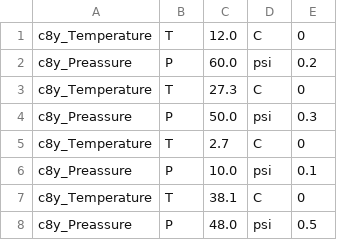
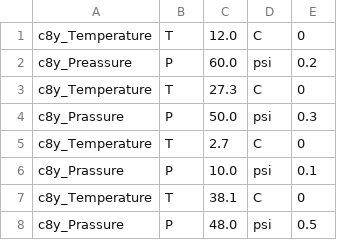
Before and after one commit to ADAMOS-PUBLIC/adamos-iiot-samples-deviceSimulator, a CSV file: DeviceSimulator/measurements.csv, drawn as a sheet.

Commit message:
Added json simulator

```diff
--- a/DeviceSimulator/measurements.csv
+++ b/DeviceSimulator/measurements.csv
@@ -3,6 +3,6 @@ c8y_Preassure,P,60.0,psi,0.2
 c8y_Temperature,T,27.3,C,0
-c8y_Preassure,P,50.0,psi,0.3
+c8y_Prassure,P,50.0,psi,0.3
 c8y_Temperature,T,2.7,C,0
-c8y_Preassure,P,10.0,psi,0.1
+c8y_Prassure,P,10.0,psi,0.1
 c8y_Temperature,T,38.1,C,0
-c8y_Preassure,P,48.0,psi,0.5
+c8y_Prassure,P,48.0,psi,0.5
```
Also changed, not shown: 6 other files.
